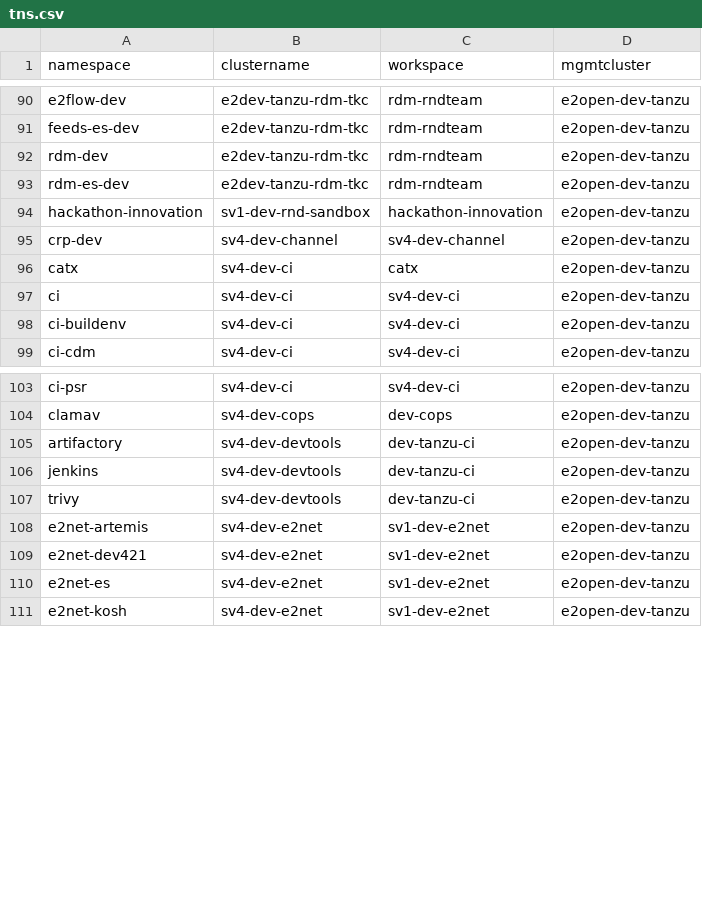
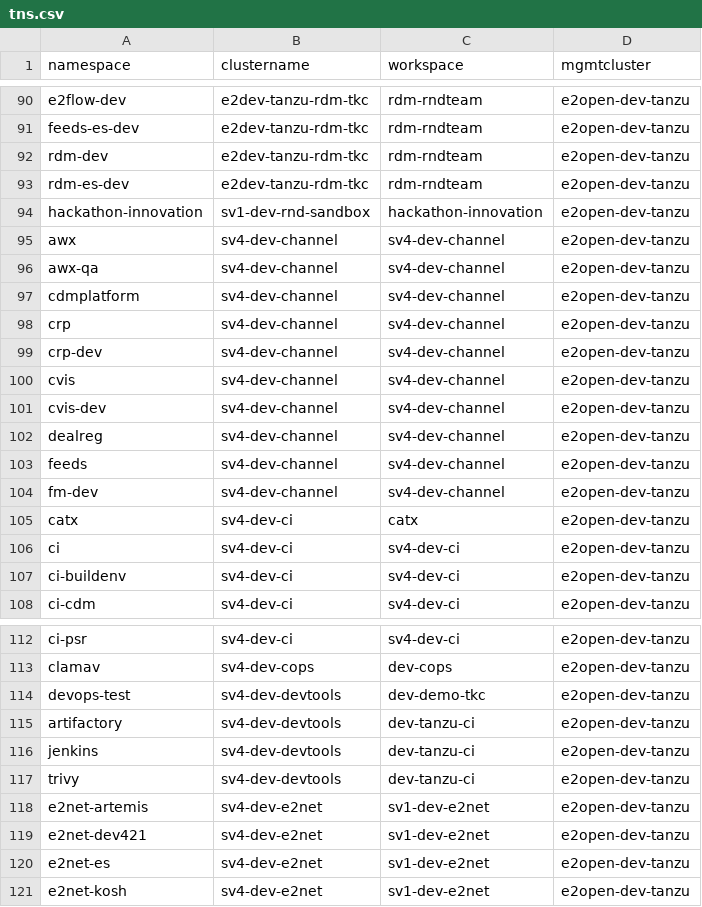
Before and after one commit to e2kpe/e2kpe.github.io, a CSV file: static/csv/tns.csv, drawn as a sheet; only a part is shown, gaps mark what is left out.

```diff
--- a/static/csv/tns.csv
+++ b/static/csv/tns.csv
@@ -94,3 +94,12 @@ rdm-es-dev,e2dev-tanzu-rdm-tkc,rdm-rndteam,e2open-dev-tanzu
 hackathon-innovation,sv1-dev-rnd-sandbox,hackathon-innovation,e2open-dev-tanzu
+awx,sv4-dev-channel,sv4-dev-channel,e2open-dev-tanzu
+awx-qa,sv4-dev-channel,sv4-dev-channel,e2open-dev-tanzu
+cdmplatform,sv4-dev-channel,sv4-dev-channel,e2open-dev-tanzu
+crp,sv4-dev-channel,sv4-dev-channel,e2open-dev-tanzu
 crp-dev,sv4-dev-channel,sv4-dev-channel,e2open-dev-tanzu
+cvis,sv4-dev-channel,sv4-dev-channel,e2open-dev-tanzu
+cvis-dev,sv4-dev-channel,sv4-dev-channel,e2open-dev-tanzu
+dealreg,sv4-dev-channel,sv4-dev-channel,e2open-dev-tanzu
+feeds,sv4-dev-channel,sv4-dev-channel,e2open-dev-tanzu
+fm-dev,sv4-dev-channel,sv4-dev-channel,e2open-dev-tanzu
 catx,sv4-dev-ci,catx,e2open-dev-tanzu
@@ -104,2 +113,3 @@ ci-psr,sv4-dev-ci,sv4-dev-ci,e2open-dev-tanzu
 clamav,sv4-dev-cops,dev-cops,e2open-dev-tanzu
+devops-test,sv4-dev-devtools,dev-demo-tkc,e2open-dev-tanzu
 artifactory,sv4-dev-devtools,dev-tanzu-ci,e2open-dev-tanzu
```
Also changed, not shown: static/csv/tkc.csv, static/csv/tkcall.csv, 19 other files.
